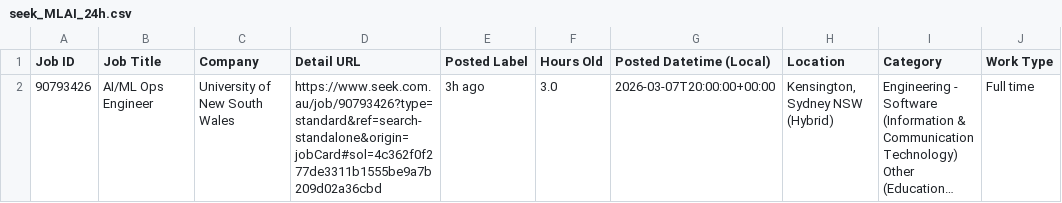
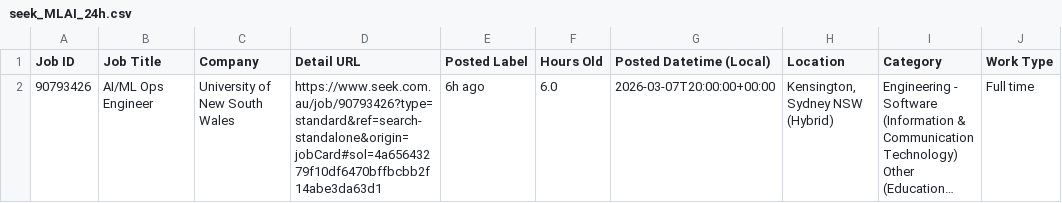
Before and after one commit to TIMXSHI/JobScrapper_SEEK_BA.BI, a CSV file: seek_MLAI_24h.csv, drawn as a sheet; only a part is shown; long unchanged cells end in …; the diff names each change by its address in the sheet, - before the commit and + after, or states it on an @@ line.

```diff
--- a/seek_MLAI_24h.csv
+++ b/seek_MLAI_24h.csv
-D2 (Detail URL): https://www.seek.com.au/job/90793426?type=standard&ref=search-standalone&origin=jobCard#sol=4c362f0f277de3311b1555be9a7b209d02a36cbd
+D2 (Detail URL): https://www.seek.com.au/job/90793426?type=standard&ref=search-standalone&origin=jobCard#sol=4a65643279f10df6470bffbcbb2f14abe3da63d1
-E2 (Posted Label): 3h ago
+E2 (Posted Label): 6h ago
-F2 (Hours Old): 3.0
+F2 (Hours Old): 6.0
```
Also changed, not shown: seek_SIA_24h.csv.
